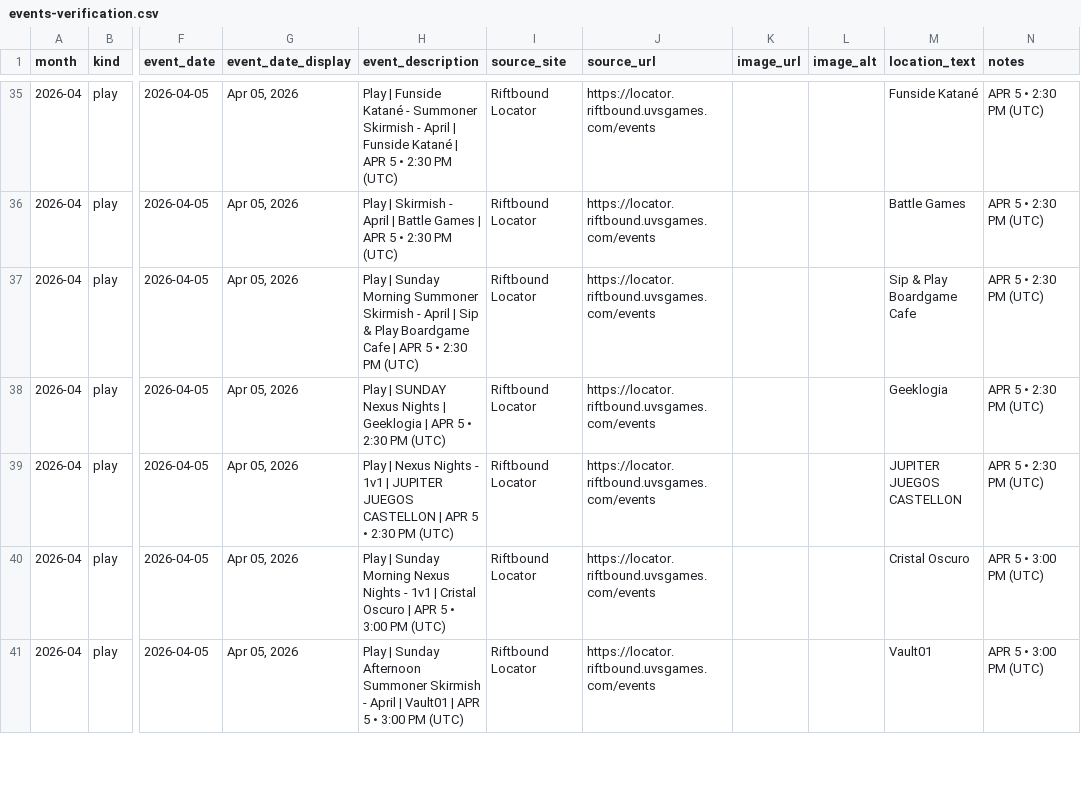
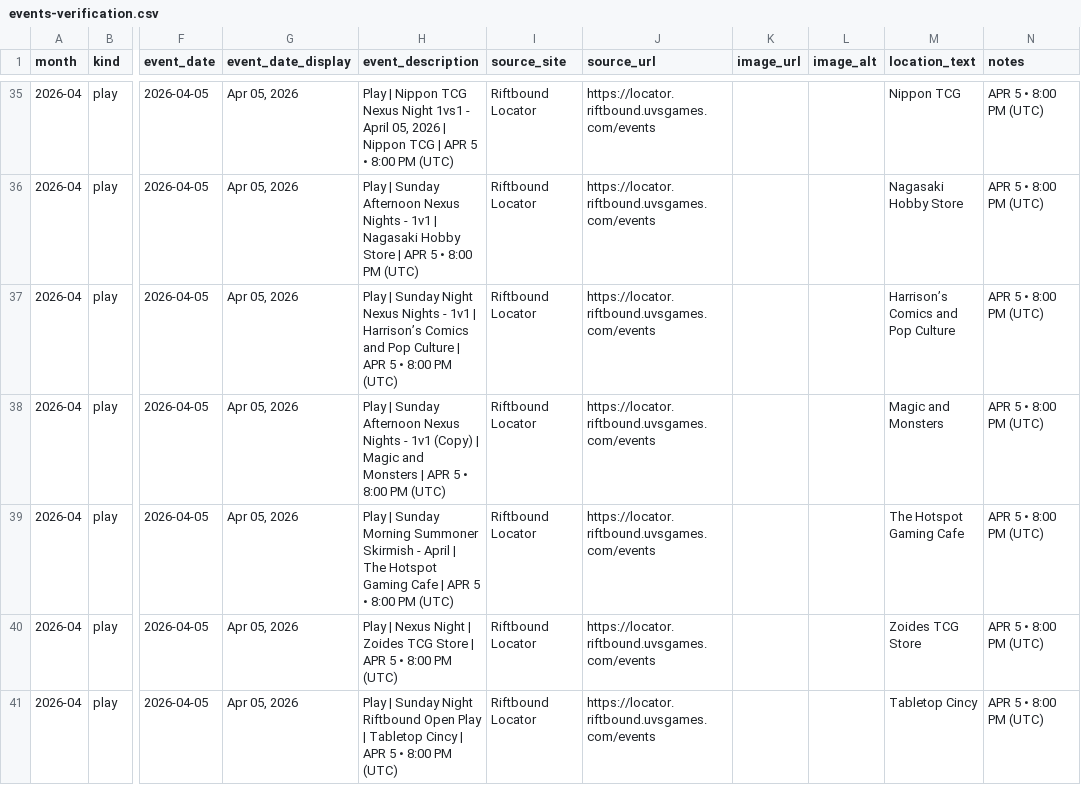
Before and after one commit to nach-dev/tcg-event-scraper, a CSV file: site/data/events-verification.csv, drawn as a sheet; only a part is shown, gaps mark what is left out; the diff covers the shown part only; the diff names each change by its address in the sheet, - before the commit and + after, or states it on an @@ line.

```diff
--- a/site/data/events-verification.csv
+++ b/site/data/events-verification.csv
-H35 (event_description): Play | Funside Katané - Summoner Skirmish - April | Funside Katané | APR 5 • 2:30 PM (UTC)
+H35 (event_description): Play | Nippon TCG Nexus Night 1vs1 - April 05, 2026 | Nippon TCG | APR 5 • 8:00 PM (UTC)
-M35 (location_text): Funside Katané
+M35 (location_text): Nippon TCG
-N35:N39 (notes): APR 5 • 2:30 PM (UTC)
+N35:N39 (notes): APR 5 • 8:00 PM (UTC)
-H36 (event_description): Play | Skirmish - April | Battle Games | APR 5 • 2:30 PM (UTC)
+H36 (event_description): Play | Sunday Afternoon Nexus Nights - 1v1 | Nagasaki Hobby Store | APR 5 • 8:00 PM (UTC)
-M36 (location_text): Battle Games
+M36 (location_text): Nagasaki Hobby Store
-H37 (event_description): …| Sunday Morning Summoner Skirmish - April | Sip & Play Boardgame Cafe | APR 5 • 2:30 PM (UTC)
+H37 (event_description): …| Sunday Night Nexus Nights - 1v1 | Harrison’s Comics and Pop Culture | APR 5 • 8:00 PM (UTC)
-M37 (location_text): Sip & Play Boardgame Cafe
+M37 (location_text): Harrison’s Comics and Pop Culture
-H38 (event_description): Play | SUNDAY Nexus Nights | Geeklogia | APR 5 • 2:30 PM (UTC)
+H38 (event_description): Play | Sunday Afternoon Nexus Nights - 1v1 (Copy) | Magic and Monsters | APR 5 • 8:00 PM (UTC)
-M38 (location_text): Geeklogia
+M38 (location_text): Magic and Monsters
-H39 (event_description): Play | Nexus Nights - 1v1 | JUPITER JUEGOS CASTELLON | APR 5 • 2:30 PM (UTC)
+H39 (event_description): Play | Sunday Morning Summoner Skirmish - April | The Hotspot Gaming Cafe | APR 5 • 8:00 PM (UTC)
-M39 (location_text): JUPITER JUEGOS CASTELLON
+M39 (location_text): The Hotspot Gaming Cafe
-H40 (event_description): Play | Sunday Morning Nexus Nights - 1v1 | Cristal Oscuro | APR 5 • 3:00 PM (UTC)
+H40 (event_description): Play | Nexus Night | Zoides TCG Store | APR 5 • 8:00 PM (UTC)
-M40 (location_text): Cristal Oscuro
+M40 (location_text): Zoides TCG Store
-N40:N41 (notes): APR 5 • 3:00 PM (UTC)
+N40:N41 (notes): APR 5 • 8:00 PM (UTC)
-H41 (event_description): …| Sunday Afternoon Summoner Skirmish - April | Vault01 | APR 5 • 3:00 PM (UTC)
+H41 (event_description): …| Sunday Night Riftbound Open Play | Tabletop Cincy | APR 5 • 8:00 PM (UTC)
-M41 (location_text): Vault01
+M41 (location_text): Tabletop Cincy
```
Also changed, not shown: 115 edited cells elsewhere in this file, 1 other file.
